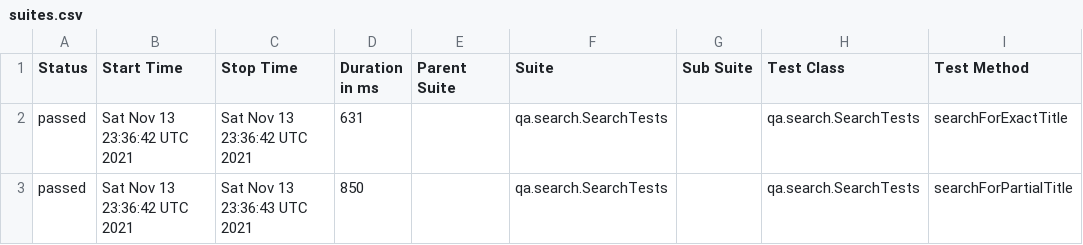
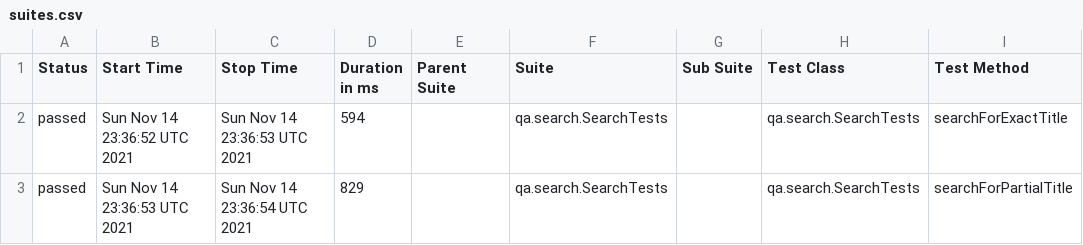
Before and after one commit to reinaldorossetti/playwright-kotlin-junit5, a CSV file: chrome/data/suites.csv, drawn as a sheet; only a part is shown; the diff names each change by its address in the sheet, - before the commit and + after, or states it on an @@ line.

```diff
--- a/chrome/data/suites.csv
+++ b/chrome/data/suites.csv
-B2 (Start Time): Sat Nov 13 23:36:42 UTC 2021
+B2 (Start Time): Sun Nov 14 23:36:52 UTC 2021
-C2 (Stop Time): Sat Nov 13 23:36:42 UTC 2021
+C2 (Stop Time): Sun Nov 14 23:36:53 UTC 2021
-D2 (Duration in ms): 631
+D2 (Duration in ms): 594
-B3 (Start Time): Sat Nov 13 23:36:42 UTC 2021
+B3 (Start Time): Sun Nov 14 23:36:53 UTC 2021
-C3 (Stop Time): Sat Nov 13 23:36:43 UTC 2021
+C3 (Stop Time): Sun Nov 14 23:36:54 UTC 2021
-D3 (Duration in ms): 850
+D3 (Duration in ms): 829
```
Also changed, not shown: 17 other files.
